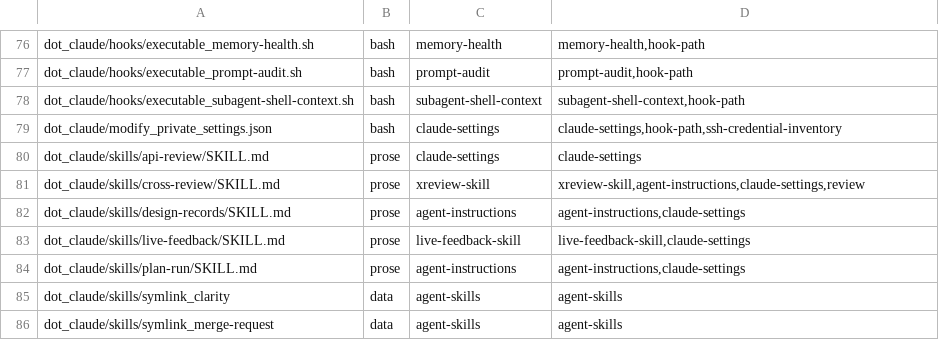
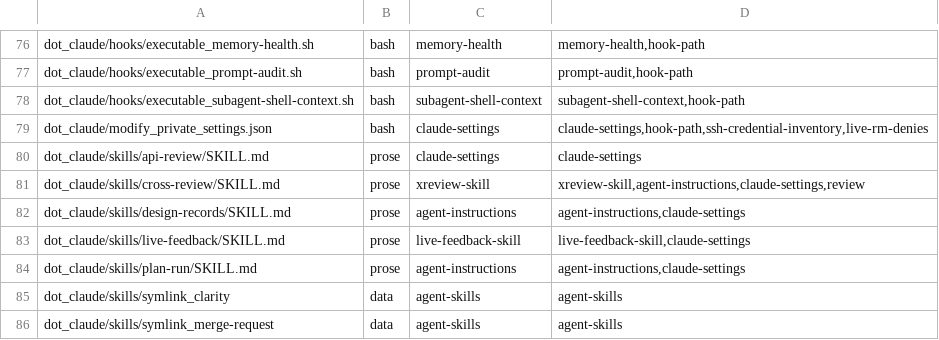
Before and after one commit to michaelrigart/dotfiles, a TSV file: .scripts/test-audit/subjects.tsv, drawn as a sheet; only a part is shown, gaps mark what is left out.

Commit message:
Add a live canary for the rm root denies

```diff
--- a/.scripts/test-audit/subjects.tsv
+++ b/.scripts/test-audit/subjects.tsv
@@ -78,3 +78,3 @@ dot_claude/hooks/executable_prompt-audit.sh	bash	prompt-audit	prompt-audit,hook-
 dot_claude/hooks/executable_subagent-shell-context.sh	bash	subagent-shell-context	subagent-shell-context,hook-path
-dot_claude/modify_private_settings.json	bash	claude-settings	claude-settings,hook-path,ssh-credential-inventory
+dot_claude/modify_private_settings.json	bash	claude-settings	claude-settings,hook-path,ssh-credential-inventory,live-rm-denies
 dot_claude/skills/api-review/SKILL.md	prose	claude-settings	claude-settings
```
Also changed, not shown: 3 other files.
